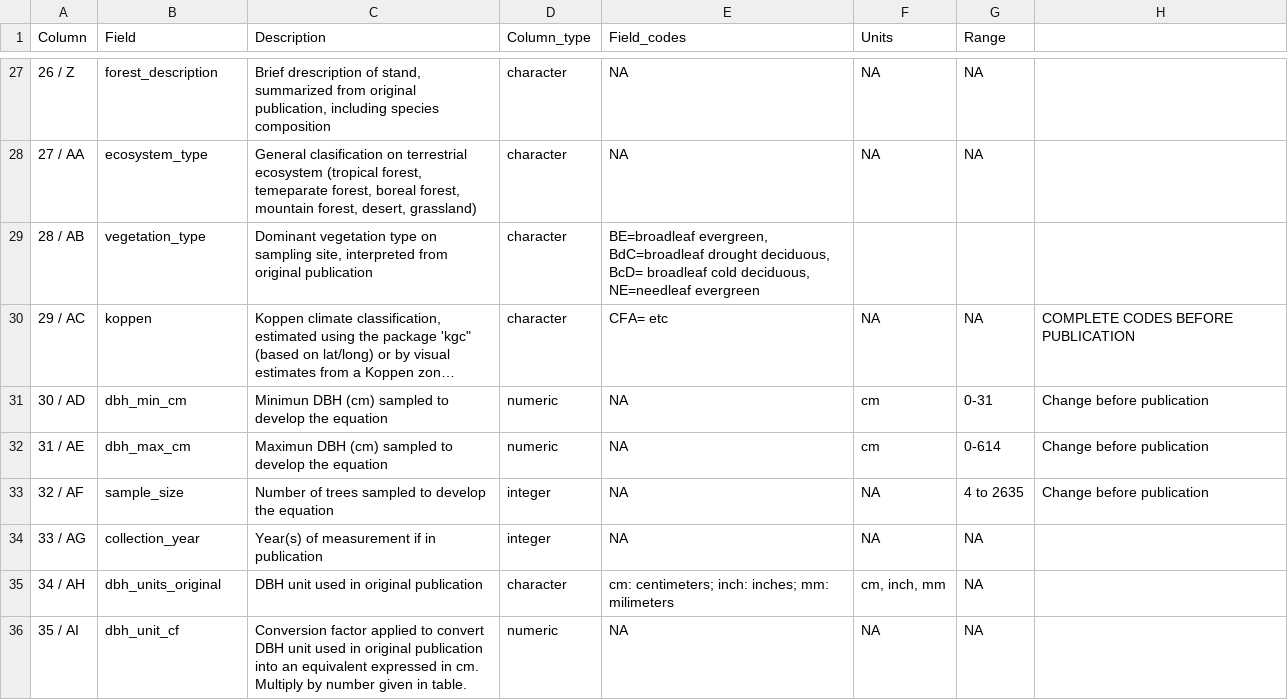
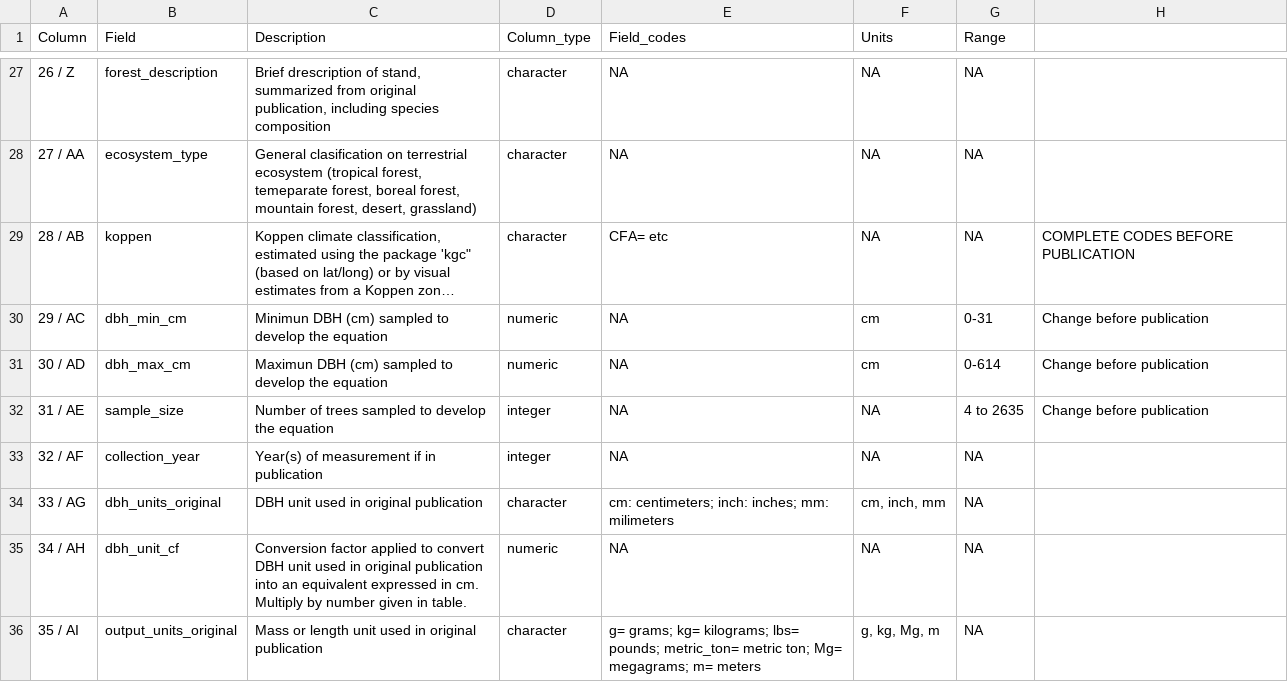
Before and after one commit to ropensci/allodb, a CSV file: data-raw/csv_database/equations_metadata.csv, drawn as a sheet; only a part is shown, gaps mark what is left out; long unchanged cells end in …; removed rows and columns are numbered as before the commit, all else as after; the diff covers the shown part only; the diff names each change by its address in the sheet, - before the commit and + after, or states it on an @@ line.

```diff
--- a/data-raw/csv_database/equations_metadata.csv
+++ b/data-raw/csv_database/equations_metadata.csv
-row 29: 28 / AB | vegetation_type | Dominant vegetation type on sampling site, interpreted from original publication | character | BE=broadleaf evergreen, BdC=broadleaf drought deciduous, BcD= broadleaf cold deciduous, NE=needleaf evergreen
-A29 (Column): 29 / AC
+A29 (Column): 28 / AB
+row 30: 29 / AC | dbh_min_cm | Minimun DBH (cm) sampled to develop the equation | numeric | NA | cm | 0-31 | Change before publication
-B31 (Field): dbh_min_cm
+B31 (Field): dbh_max_cm
-C31 (Description): Minimun DBH (cm)…
+C31 (Description): Maximun DBH (cm)…
-G31 (Range): 0-31
+G31 (Range): 0-614
-B32 (Field): dbh_max_cm
+B32 (Field): sample_size
-C32 (Description): Maximun DBH (cm) sampled to…
+C32 (Description): Number of trees sampled to…
-D32 (Column_type): numeric
+D32 (Column_type): integer
-F32 (Units): cm
+F32 (Units): NA
-G32 (Range): 0-614
+G32 (Range): 4 to 2635
-B33 (Field): sample_size
+B33 (Field): collection_year
-C33 (Description): Number of trees sampled to develop the equation
+C33 (Description): Year(s) of measurement if in publication
-G33 (Range): 4 to 2635
+G33 (Range): NA
-H33: Change before publication
+H33: (empty)
-B34 (Field): collection_year
+B34 (Field): dbh_units_original
-C34 (Description): Year(s) of measurement if in publication
+C34 (Description): DBH unit used in original publication
-D34 (Column_type): integer
+D34 (Column_type): character
-E34 (Field_codes): NA
+E34 (Field_codes): cm: centimeters; inch: inches; mm: milimeters
-F34 (Units): NA
+F34 (Units): cm, inch, mm
-B35 (Field): dbh_units_original
+B35 (Field): dbh_unit_cf
-C35 (Description): DBH unit used in original publication
+C35 (Description): Conversion factor applied to convert DBH unit used in original publication into an equivalent expressed in cm. Multiply by number given in table.
-D35 (Column_type): character
+D35 (Column_type): numeric
-E35 (Field_codes): cm: centimeters; inch: inches; mm: milimeters
+E35 (Field_codes): NA
-F35 (Units): cm, inch, mm
+F35 (Units): NA
-B36 (Field): dbh_unit_cf
+B36 (Field): output_units_original
-C36 (Description): Conversion factor applied to convert DBH unit used in original publication into an equivalent expressed in cm. Multiply by number given in table.
+C36 (Description): Mass or length unit used in original publication
-D36 (Column_type): numeric
+D36 (Column_type): character
-E36 (Field_codes): NA
+E36 (Field_codes): g= grams; kg= kilograms; lbs= pounds; metric_ton= metric ton; Mg= megagrams; m= meters
-F36 (Units): NA
+F36 (Units): g, kg, Mg, m
```
Also changed, not shown: 1 removed row and 39 edited cells elsewhere in this file, data-raw/csv_database/equations.csv.
